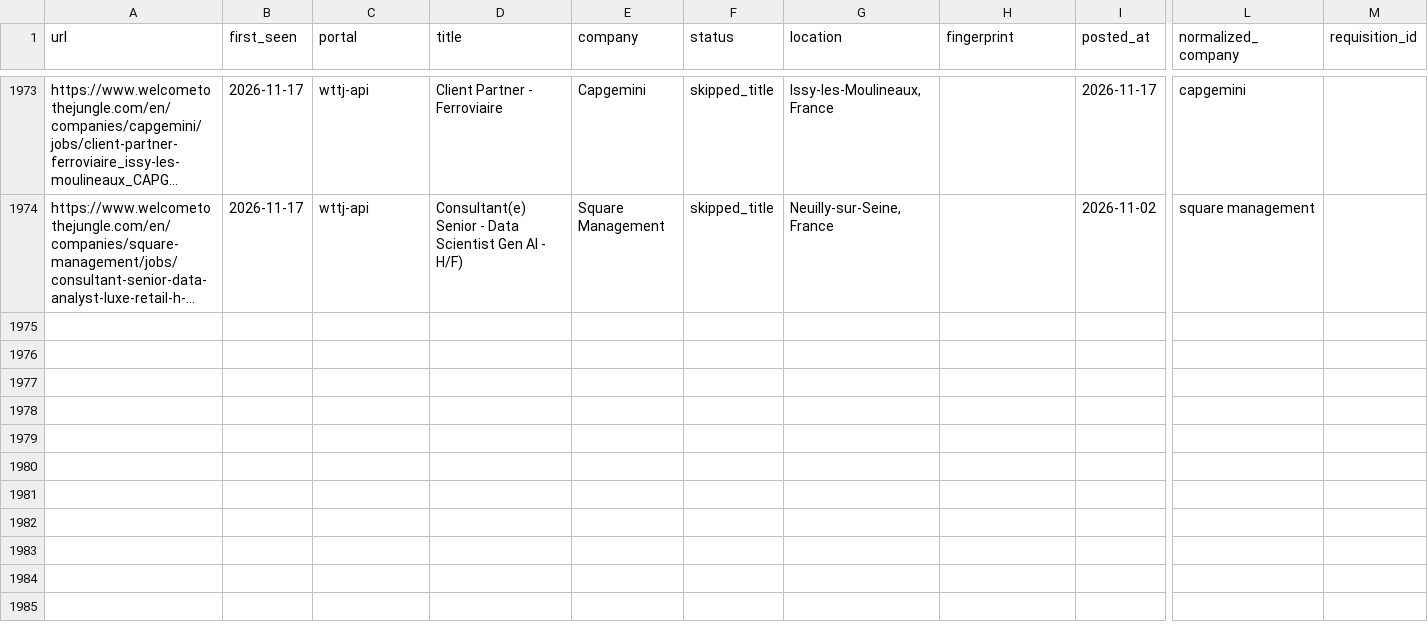
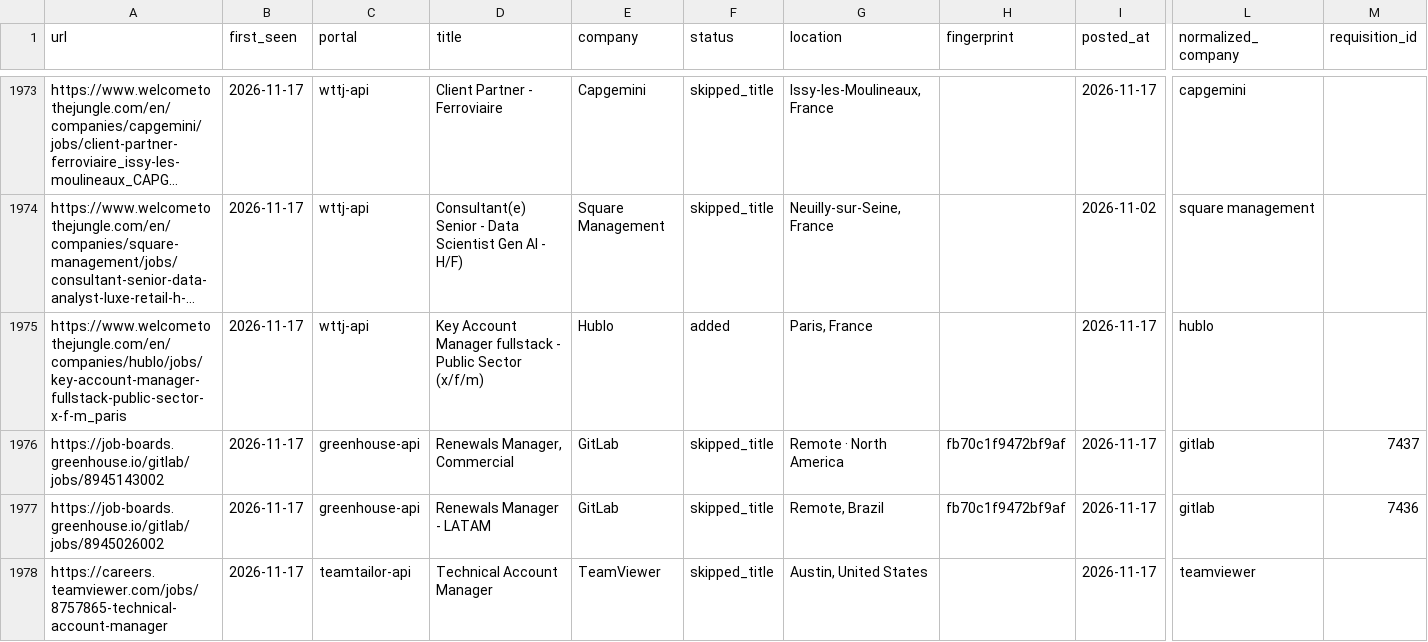
Before and after one commit to SE7EN2606/job-radar, a TSV file: careerops/runtime/data/scan-history.tsv, drawn as a sheet; only a part is shown, gaps mark what is left out; long unchanged cells end in …; rows hold the shown columns only; the diff covers the shown part only; the diff names each change by its address in the sheet, - before the commit and + after, or states it on an @@ line.

Commit message:
Refresh Career Ops jobs

```diff
--- a/careerops/runtime/data/scan-history.tsv
+++ b/careerops/runtime/data/scan-history.tsv
+row 1975: https://www.welcometothejungle.com/en/companies/hublo/jobs/key-account-manager-fullstack-public-sector-x-f-m_paris | 2026-11-17 | wttj-api | Key Account Manager fullstack - Public Sector (x/f/m) | Hublo | added | Paris, France |  | 2026-11-17 | hublo
+row 1976: https://job-boards.greenhouse.io/gitlab/jobs/8945143002 | 2026-11-17 | greenhouse-api | Renewals Manager, Commercial | GitLab | skipped_title | Remote · North America | fb70c1f9472bf9af | 2026-11-17 | gitlab | 7437
+row 1977: https://job-boards.greenhouse.io/gitlab/jobs/8945026002 | 2026-11-17 | greenhouse-api | Renewals Manager - LATAM | GitLab | skipped_title | Remote, Brazil | fb70c1f9472bf9af | 2026-11-17 | gitlab | 7436
+row 1978: https://careers.teamviewer.com/jobs/8757865-technical-account-manager | 2026-11-17 | teamtailor-api | Technical Account Manager | TeamViewer | skipped_title | Austin, United States |  | 2026-11-17 | teamviewer
```
Also changed, not shown: 4 added rows elsewhere in this file, 3 other files.
